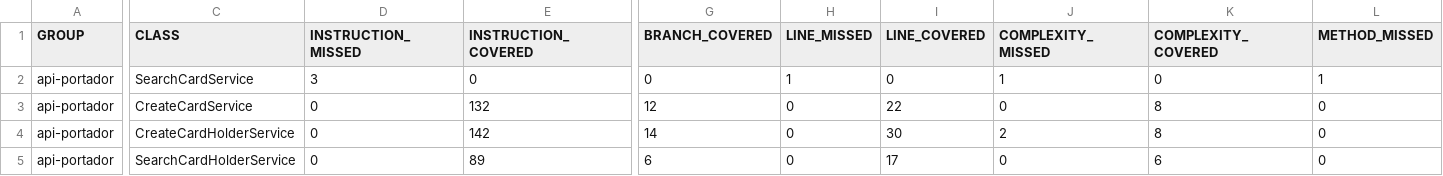
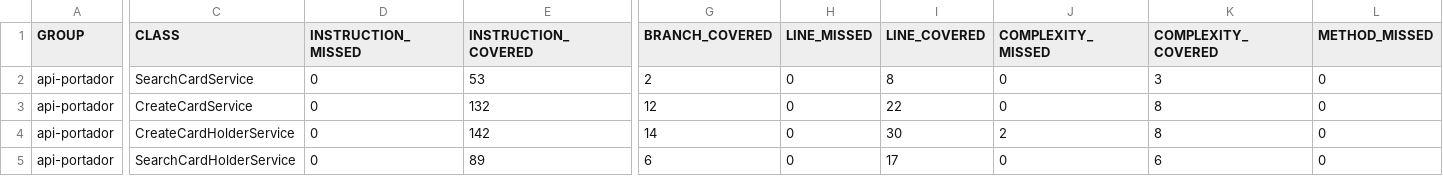
Before and after one commit to PedroDias137/api-cardHolder, a CSV file: target/site/jacoco/jacoco.csv, drawn as a sheet; only a part is shown, gaps mark what is left out; the diff covers the shown part only; the diff names each change by its address in the sheet, - before the commit and + after, or states it on an @@ line.

```diff
--- a/target/site/jacoco/jacoco.csv
+++ b/target/site/jacoco/jacoco.csv
-D2 (INSTRUCTION_MISSED): 3
+D2 (INSTRUCTION_MISSED): 0
-E2 (INSTRUCTION_COVERED): 0
+E2 (INSTRUCTION_COVERED): 53
-G2 (BRANCH_COVERED): 0
+G2 (BRANCH_COVERED): 2
-H2 (LINE_MISSED): 1
+H2 (LINE_MISSED): 0
-I2 (LINE_COVERED): 0
+I2 (LINE_COVERED): 8
-J2 (COMPLEXITY_MISSED): 1
+J2 (COMPLEXITY_MISSED): 0
-K2 (COMPLEXITY_COVERED): 0
+K2 (COMPLEXITY_COVERED): 3
-L2 (METHOD_MISSED): 1
+L2 (METHOD_MISSED): 0
```
Also changed, not shown: 1 edited cell elsewhere in this file, 21 other files.
